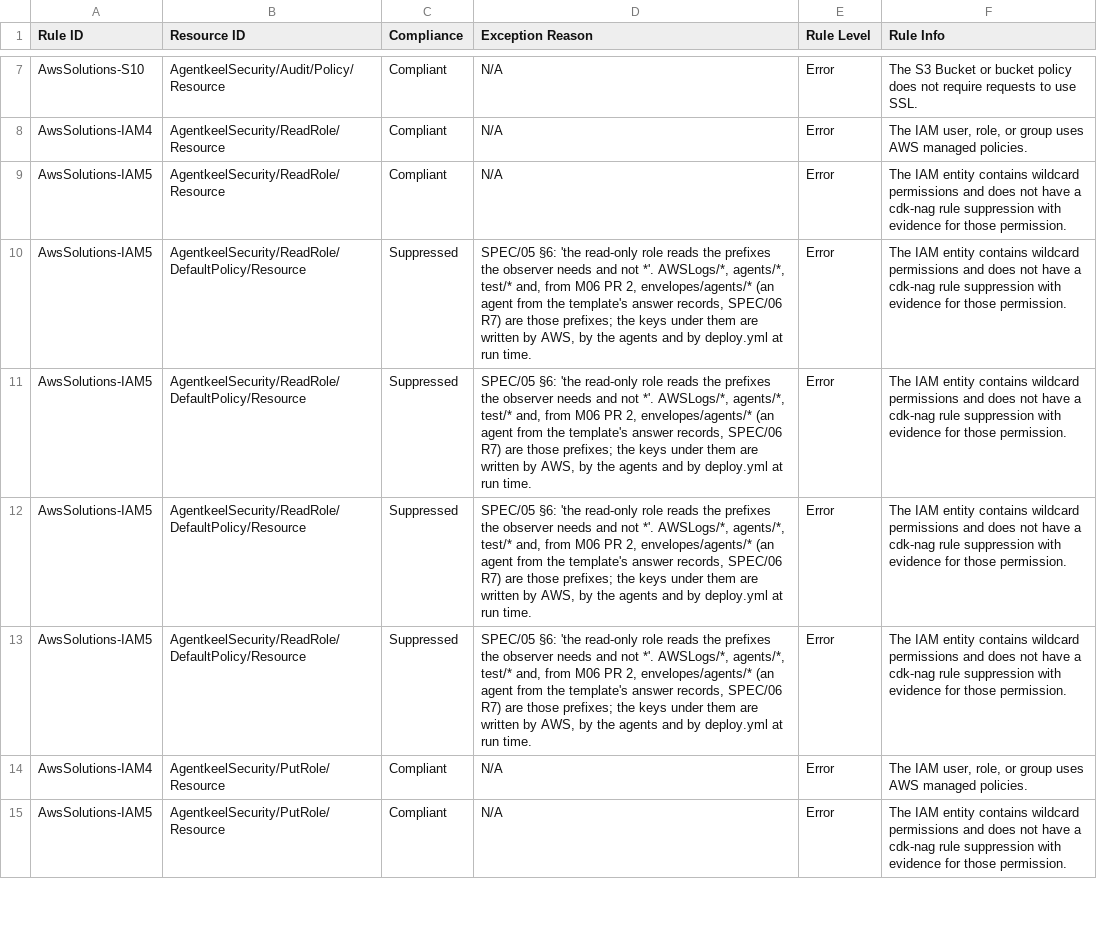
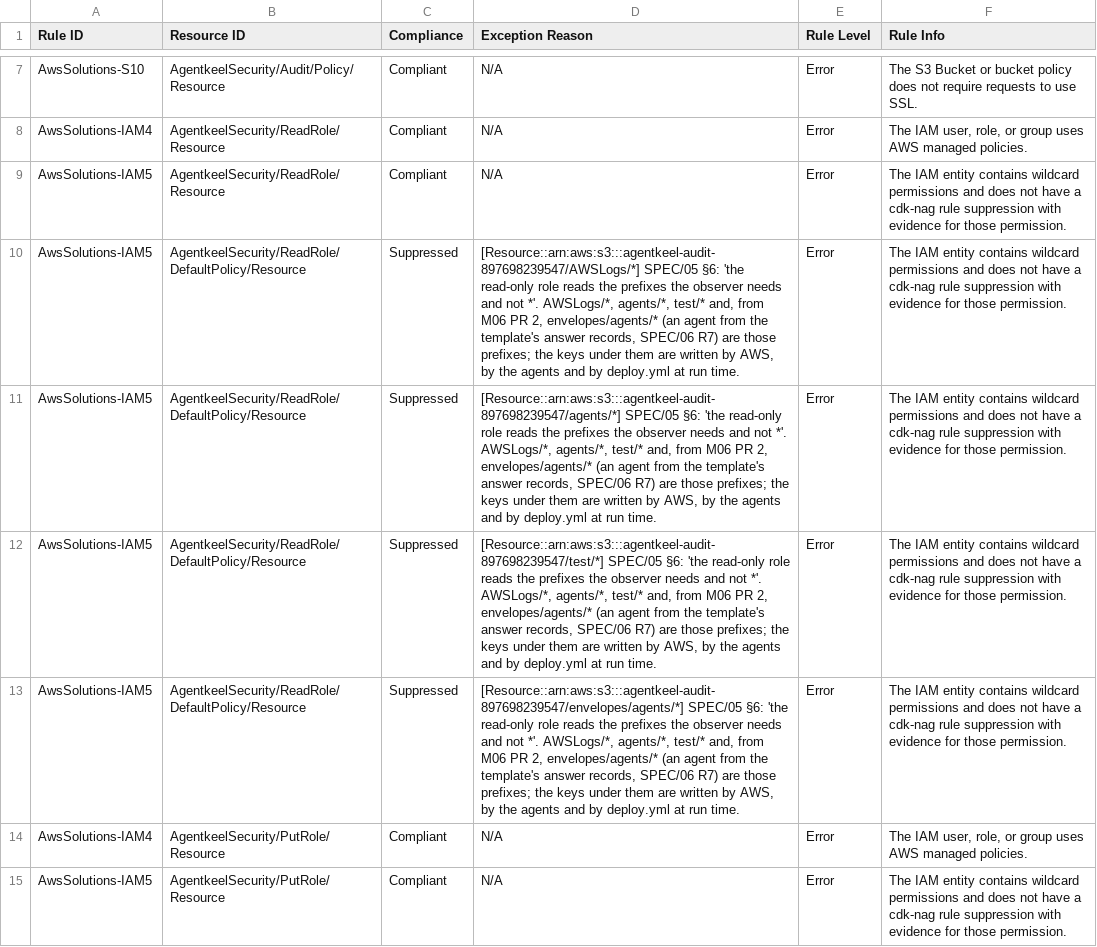
Before and after one commit to andaro74/agentkeel, a CSV file: infra/security/AwsSolutions--AgentkeelSecurity-NagReport.csv, drawn as a sheet; only a part is shown, gaps mark what is left out; the diff covers the shown part only; the diff names each change by its address in the sheet, - before the commit and + after, or states it on an @@ line.

```diff
--- a/infra/security/AwsSolutions--AgentkeelSecurity-NagReport.csv
+++ b/infra/security/AwsSolutions--AgentkeelSecurity-NagReport.csv
-D10 (Exception Reason): SPEC/05 §6:…
+D10 (Exception Reason): [Resource::arn:aws:s3:::agentkeel-audit-897698239547/AWSLogs/*] SPEC/05 §6:…
-D11 (Exception Reason): SPEC/05 §6:…
+D11 (Exception Reason): [Resource::arn:aws:s3:::agentkeel-audit-897698239547/agents/*] SPEC/05 §6:…
-D12 (Exception Reason): SPEC/05 §6:…
+D12 (Exception Reason): [Resource::arn:aws:s3:::agentkeel-audit-897698239547/test/*] SPEC/05 §6:…
-D13 (Exception Reason): SPEC/05 §6:…
+D13 (Exception Reason): [Resource::arn:aws:s3:::agentkeel-audit-897698239547/envelopes/agents/*] SPEC/05 §6:…
```
Also changed, not shown: 3 added rows and 2 edited cells elsewhere in this file, infra/construct/AwsSolutions--AgentkeelRefagent-NagReport.csv, infra/grafana/AwsSolutions--AgentkeelGrafana-NagReport.csv, 9 other files.
